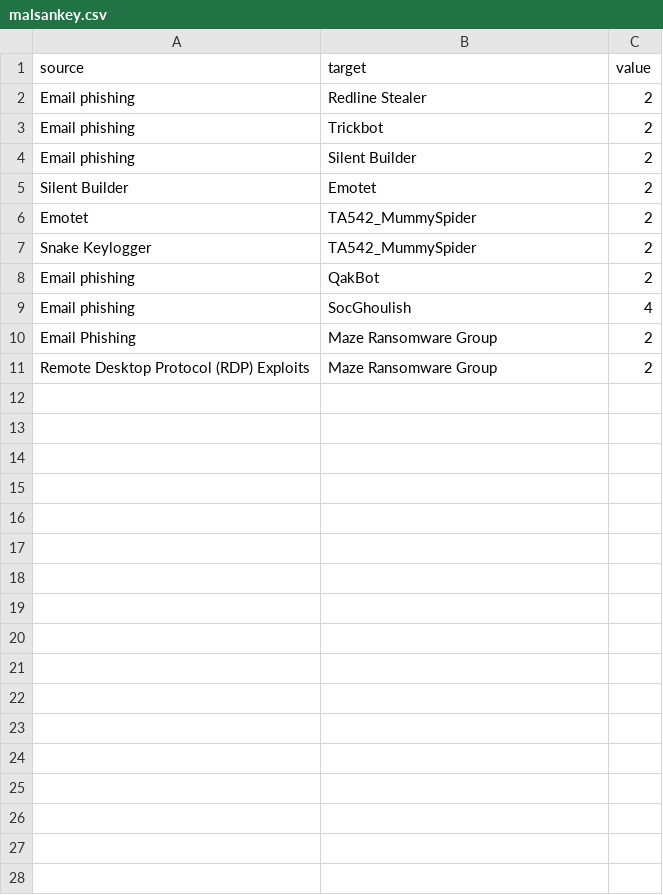
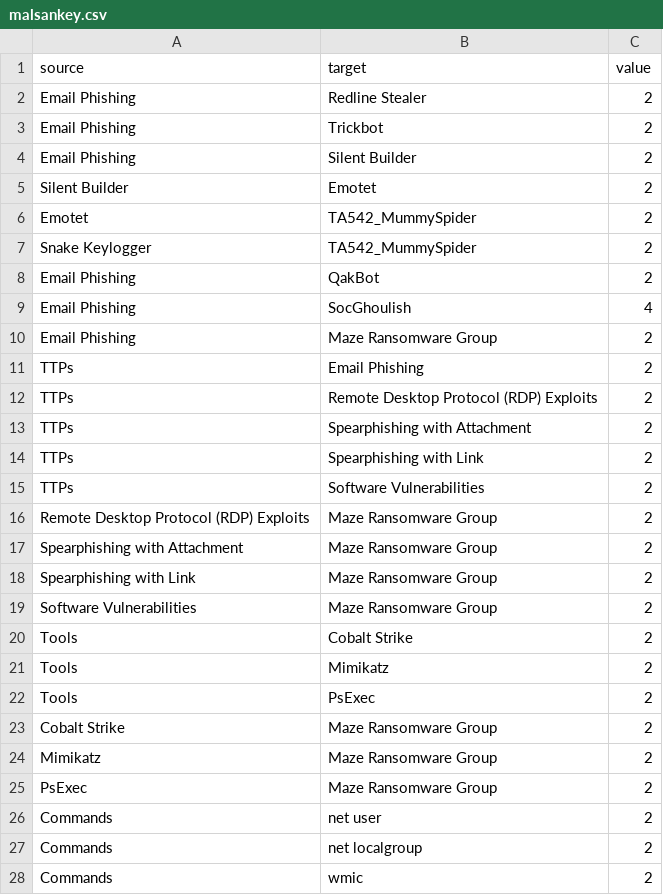
Before and after one commit to 0x4d5a/miniature-octo-umbrella, a CSV file: malsankey.csv, drawn as a sheet; only a part is shown; the diff covers the shown part only.

Commit message:
Edit CSV

```diff
--- a/malsankey.csv
+++ b/malsankey.csv
@@ -1,5 +1,5 @@
 source,target,value
-Email phishing,Redline Stealer,2
-Email phishing,Trickbot,2
-Email phishing,Silent Builder,2
+Email Phishing,Redline Stealer,2
+Email Phishing,Trickbot,2
+Email Phishing,Silent Builder,2
 Silent Builder,Emotet,2
@@ -7,5 +7,22 @@ Emotet,TA542_MummySpider,2
 Snake Keylogger,TA542_MummySpider,2
-Email phishing,QakBot,2
-Email phishing,SocGhoulish,4
+Email Phishing,QakBot,2
+Email Phishing,SocGhoulish,4
 Email Phishing,Maze Ransomware Group,2
+TTPs, Email Phishing,2
+TTPs,Remote Desktop Protocol (RDP) Exploits,2
+TTPs,Spearphishing with Attachment,2
+TTPs,Spearphishing with Link,2
+TTPs,Software Vulnerabilities,2
 Remote Desktop Protocol (RDP) Exploits,Maze Ransomware Group,2
+Spearphishing with Attachment,Maze Ransomware Group,2
+Spearphishing with Link,Maze Ransomware Group,2
+Software Vulnerabilities, Maze Ransomware Group,2
+Tools,Cobalt Strike,2
+Tools,Mimikatz,2
+Tools,PsExec,2
+Cobalt Strike,Maze Ransomware Group,2
+Mimikatz,Maze Ransomware Group,2
+PsExec,Maze Ransomware Group,2
+Commands,net user,2
+Commands,net localgroup,2
+Commands,wmic,2
```
Also changed, not shown: 16 added rows elsewhere in this file.
